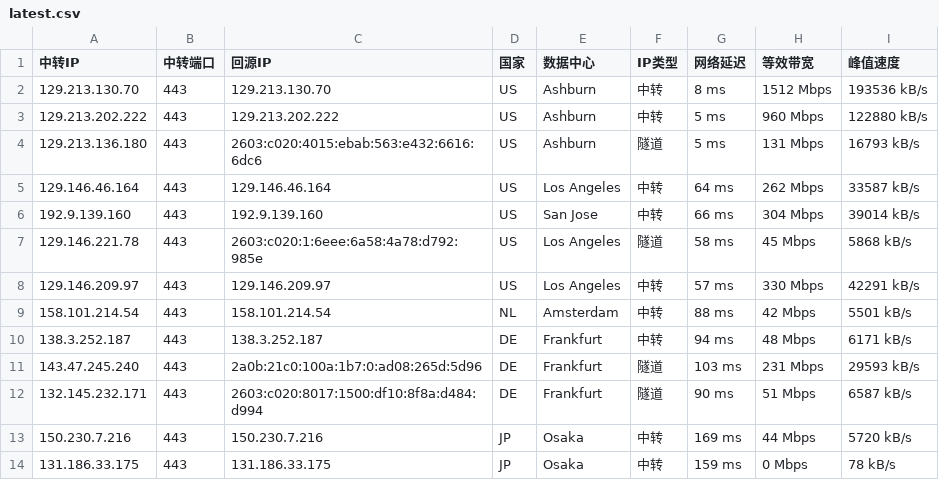
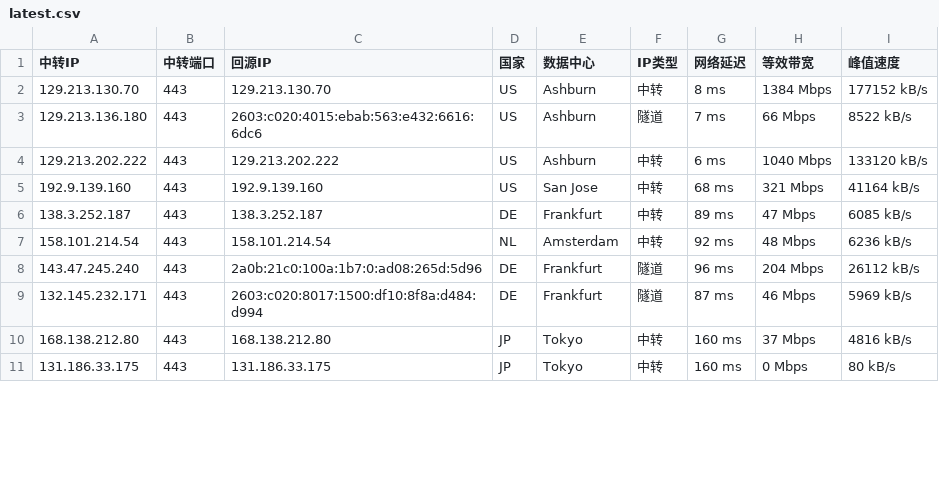
Before and after one commit to lsh1215225/CF-PROXYIP, a CSV file: latest.csv, drawn as a sheet; only a part is shown; the diff covers the shown part only.

```diff
--- a/latest.csv
+++ b/latest.csv
@@ -1,14 +1,11 @@
 中转IP,中转端口,回源IP,国家,数据中心,IP类型,网络延迟,等效带宽,峰值速度
-129.213.130.70,443,129.213.130.70,US,Ashburn,中转,8 ms,1512 Mbps,193536 kB/s
-129.213.202.222,443,129.213.202.222,US,Ashburn,中转,5 ms,960 Mbps,122880 kB/s
-129.213.136.180,443,2603:c020:4015:ebab:563:e432:6616:6dc6,US,Ashburn,隧道,5 ms,131 Mbps,16793 kB/s
-129.146.46.164,443,129.146.46.164,US,Los Angeles,中转,64 ms,262 Mbps,33587 kB/s
-192.9.139.160,443,192.9.139.160,US,San Jose,中转,66 ms,304 Mbps,39014 kB/s
-129.146.221.78,443,2603:c020:1:6eee:6a58:4a78:d792:985e,US,Los Angeles,隧道,58 ms,45 Mbps,5868 kB/s
-129.146.209.97,443,129.146.209.97,US,Los Angeles,中转,57 ms,330 Mbps,42291 kB/s
-158.101.214.54,443,158.101.214.54,NL,Amsterdam,中转,88 ms,42 Mbps,5501 kB/s
-138.3.252.187,443,138.3.252.187,DE,Frankfurt,中转,94 ms,48 Mbps,6171 kB/s
-143.47.245.240,443,2a0b:21c0:100a:1b7:0:ad08:265d:5d96,DE,Frankfurt,隧道,103 ms,231 Mbps,29593 kB/s
-132.145.232.171,443,2603:c020:8017:1500:df10:8f8a:d484:d994,DE,Frankfurt,隧道,90 ms,51 Mbps,6587 kB/s
-150.230.7.216,443,150.230.7.216,JP,Osaka,中转,169 ms,44 Mbps,5720 kB/s
-131.186.33.175,443,131.186.33.175,JP,Osaka,中转,159 ms,0 Mbps,78 kB/s
+129.213.130.70,443,129.213.130.70,US,Ashburn,中转,8 ms,1384 Mbps,177152 kB/s
+129.213.136.180,443,2603:c020:4015:ebab:563:e432:6616:6dc6,US,Ashburn,隧道,7 ms,66 Mbps,8522 kB/s
+129.213.202.222,443,129.213.202.222,US,Ashburn,中转,6 ms,1040 Mbps,133120 kB/s
+192.9.139.160,443,192.9.139.160,US,San Jose,中转,68 ms,321 Mbps,41164 kB/s
+138.3.252.187,443,138.3.252.187,DE,Frankfurt,中转,89 ms,47 Mbps,6085 kB/s
+158.101.214.54,443,158.101.214.54,NL,Amsterdam,中转,92 ms,48 Mbps,6236 kB/s
+143.47.245.240,443,2a0b:21c0:100a:1b7:0:ad08:265d:5d96,DE,Frankfurt,隧道,96 ms,204 Mbps,26112 kB/s
+132.145.232.171,443,2603:c020:8017:1500:df10:8f8a:d484:d994,DE,Frankfurt,隧道,87 ms,46 Mbps,5969 kB/s
+168.138.212.80,443,168.138.212.80,JP,Tokyo,中转,160 ms,37 Mbps,4816 kB/s
+131.186.33.175,443,131.186.33.175,JP,Tokyo,中转,160 ms,0 Mbps,80 kB/s
```
Also changed, not shown: 3 added rows, 2 removed rows and 26 edited cells elsewhere in this file, latest_sorted.csv, 1 other file.
